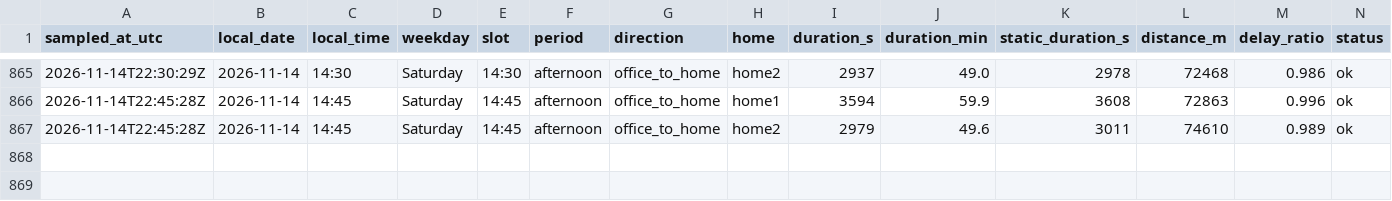
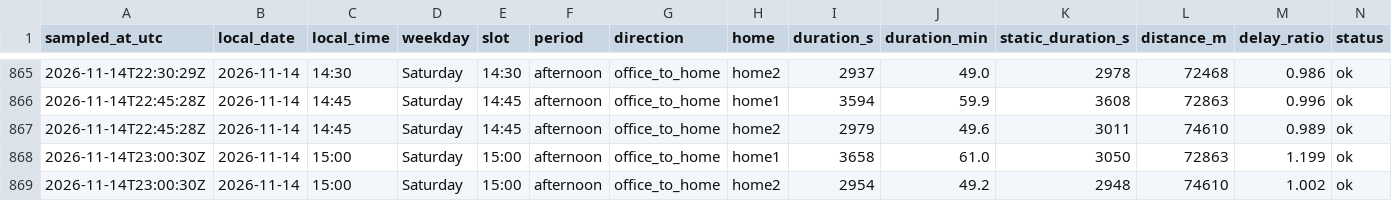
Before and after one commit to sesenht/commute-tracker, a CSV file: data/commute_2026-11.csv, drawn as a sheet; only a part is shown, gaps mark what is left out; rows hold the shown columns only; the diff names each change by its address in the sheet, - before the commit and + after, or states it on an @@ line.

Commit message:
log: 2026-11-14T23:00Z sample

```diff
--- a/data/commute_2026-11.csv
+++ b/data/commute_2026-11.csv
+row 868: 2026-11-14T23:00:30Z | 2026-11-14 | 15:00 | Saturday | 15:00 | afternoon | office_to_home | home1 | 3658 | 61.0 | 3050 | 72863 | 1.199 | ok
+row 869: 2026-11-14T23:00:30Z | 2026-11-14 | 15:00 | Saturday | 15:00 | afternoon | office_to_home | home2 | 2954 | 49.2 | 2948 | 74610 | 1.002 | ok
```
Also changed, not shown: 2 other files.
